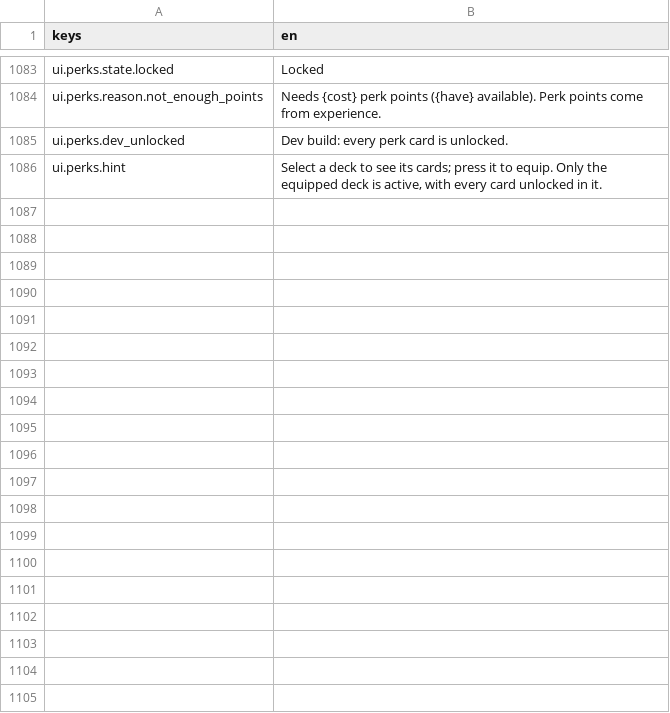
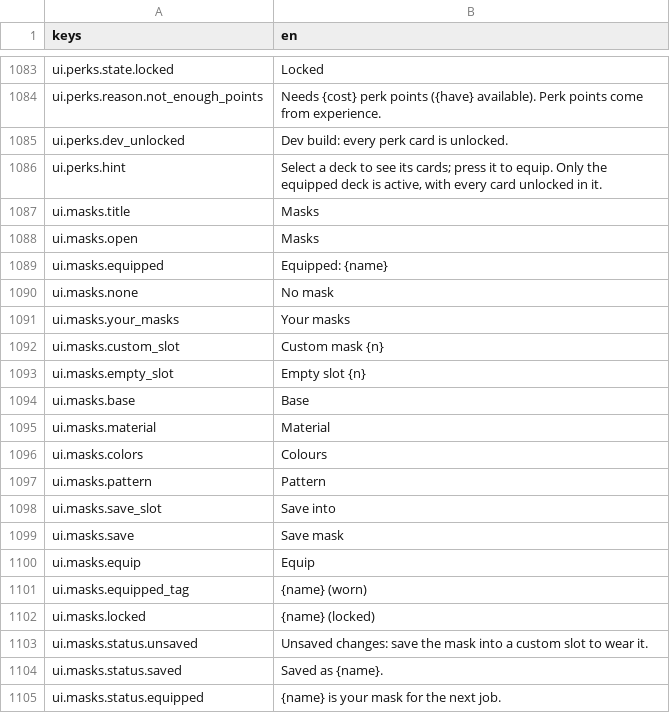
Before and after one commit to LeviticusFigglebottom/Claude-N-Capers, a CSV file: game/content/data/strings/strings.csv, drawn as a sheet; only a part is shown, gaps mark what is left out; the diff covers the shown part only.

```diff
--- a/game/content/data/strings/strings.csv
+++ b/game/content/data/strings/strings.csv
@@ -1086 +1086,20 @@ ui.perks.dev_unlocked,Dev build: every perk card is unlocked.
 ui.perks.hint,"Select a deck to see its cards; press it to equip. Only the equipped deck is active, with every card unlocked in it."
+ui.masks.title,Masks
+ui.masks.open,Masks
+ui.masks.equipped,Equipped: {name}
+ui.masks.none,No mask
+ui.masks.your_masks,Your masks
+ui.masks.custom_slot,Custom mask {n}
+ui.masks.empty_slot,Empty slot {n}
+ui.masks.base,Base
+ui.masks.material,Material
+ui.masks.colors,Colours
+ui.masks.pattern,Pattern
+ui.masks.save_slot,Save into
+ui.masks.save,Save mask
+ui.masks.equip,Equip
+ui.masks.equipped_tag,{name} (worn)
+ui.masks.locked,{name} (locked)
+ui.masks.status.unsaved,Unsaved changes: save the mask into a custom slot to wear it.
+ui.masks.status.saved,Saved as {name}.
+ui.masks.status.equipped,{name} is your mask for the next job.
```
Also changed, not shown: 37 added rows elsewhere in this file, 40 other files.
